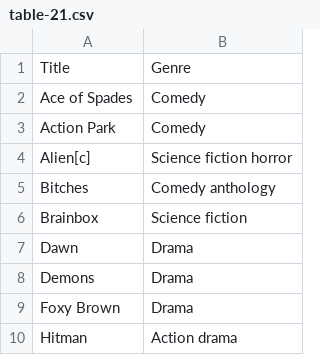
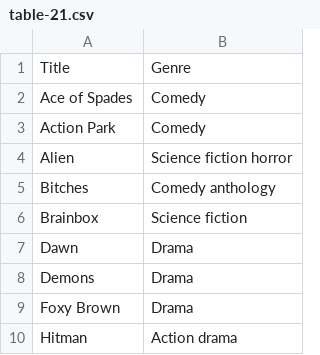
Before and after one commit to Fynn-Mehrens/original-content-eda, a CSV file: datasets/hulu/shows/table-21.csv, drawn as a sheet; only a part is shown.

Commit message:
Update table-21.csv

```diff
--- a/datasets/hulu/shows/table-21.csv
+++ b/datasets/hulu/shows/table-21.csv
@@ -3,3 +3,3 @@ Ace of Spades,Comedy
 Action Park,Comedy
-Alien[c],Science fiction horror
+Alien,Science fiction horror
 Bitches,Comedy anthology
```
